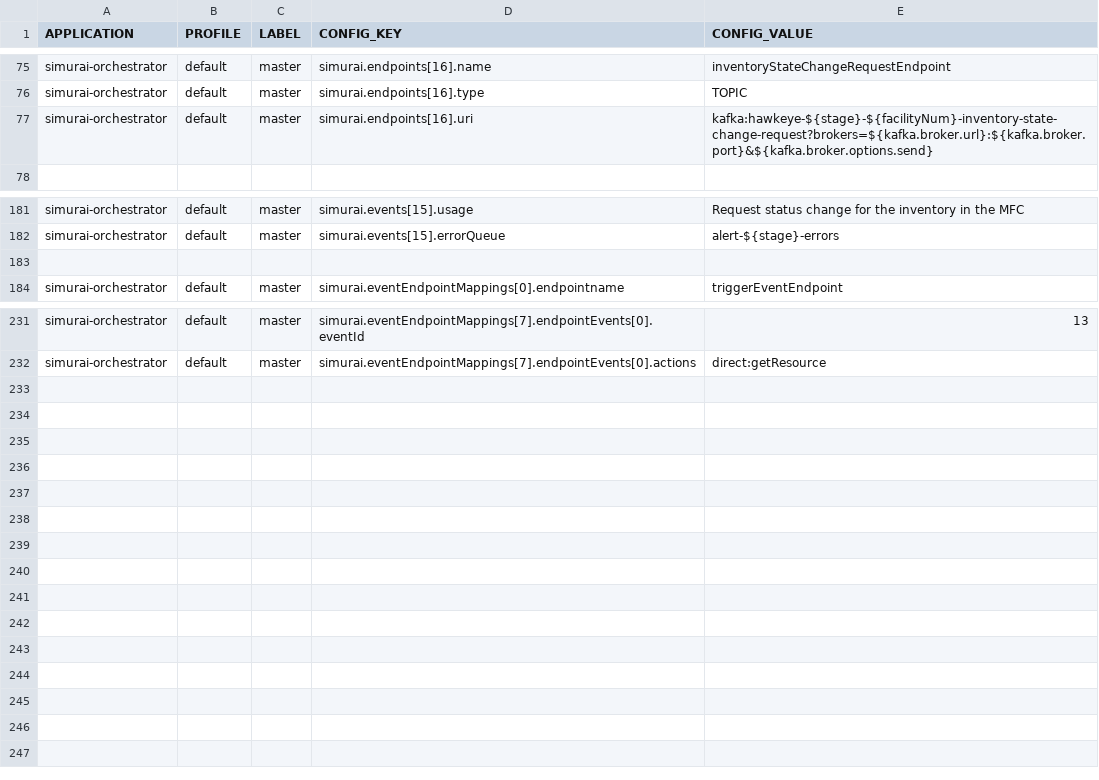
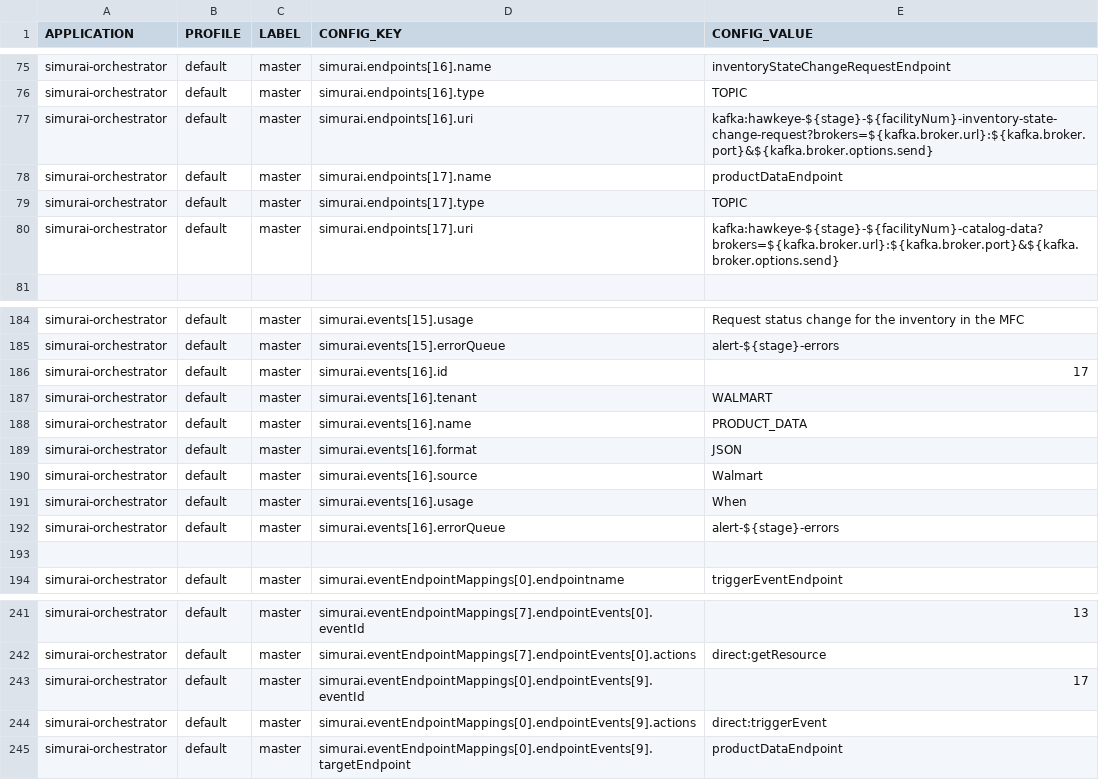
Before and after one commit to javierscope/simurai-ccm-liquibase-hawkeye, a CSV file: simurai-lab2-QA/src/main/resources/changelog/SIMURAI/simurai-orchestrator.csv, drawn as a sheet; only a part is shown, gaps mark what is left out; the diff names each change by its address in the sheet, - before the commit and + after, or states it on an @@ line.

Commit message:
FUS-1472 added PRODUCT_DATA event

```diff
--- a/simurai-lab2-QA/src/main/resources/changelog/SIMURAI/simurai-orchestrator.csv
+++ b/simurai-lab2-QA/src/main/resources/changelog/SIMURAI/simurai-orchestrator.csv
+row 78: simurai-orchestrator | default | master | simurai.endpoints[17].name | productDataEndpoint
+row 79: simurai-orchestrator | default | master | simurai.endpoints[17].type | TOPIC
+row 80: simurai-orchestrator | default | master | simurai.endpoints[17].uri | kafka:hawkeye-${stage}-${facilityNum}-catalog-data?brokers=${kafka.broker.url}:${kafka.broker.port}&${kafka.broker.options.send}
+row 186: simurai-orchestrator | default | master | simurai.events[16].id | 17
+row 187: simurai-orchestrator | default | master | simurai.events[16].tenant | WALMART
+row 188: simurai-orchestrator | default | master | simurai.events[16].name | PRODUCT_DATA
+row 189: simurai-orchestrator | default | master | simurai.events[16].format | JSON
+row 190: simurai-orchestrator | default | master | simurai.events[16].source | Walmart
+row 191: simurai-orchestrator | default | master | simurai.events[16].usage | When
+row 192: simurai-orchestrator | default | master | simurai.events[16].errorQueue | alert-${stage}-errors
+row 243: simurai-orchestrator | default | master | simurai.eventEndpointMappings[0].endpointEvents[9].eventId | 17
+row 244: simurai-orchestrator | default | master | simurai.eventEndpointMappings[0].endpointEvents[9].actions | direct:triggerEvent
+row 245: simurai-orchestrator | default | master | simurai.eventEndpointMappings[0].endpointEvents[9].targetEndpoint | productDataEndpoint
```
